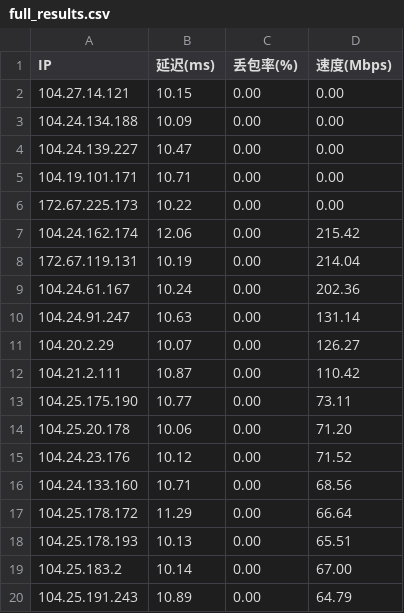
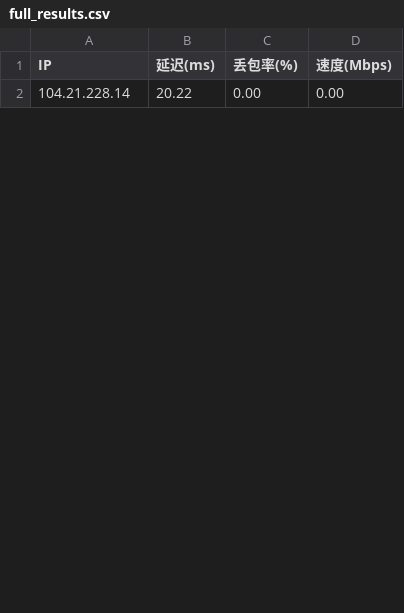
Before and after one commit to sever158/yxip, a CSV file: results/full_results.csv, drawn as a sheet; only a part is shown; the diff covers the shown part only.

```diff
--- a/results/full_results.csv
+++ b/results/full_results.csv
@@ -1,20 +1,2 @@
 IP,延迟(ms),丢包率(%),速度(Mbps)
-104.27.14.121,10.15,0.00,0.00
-104.24.134.188,10.09,0.00,0.00
-104.24.139.227,10.47,0.00,0.00
-104.19.101.171,10.71,0.00,0.00
-172.67.225.173,10.22,0.00,0.00
-104.24.162.174,12.06,0.00,215.42
-172.67.119.131,10.19,0.00,214.04
-104.24.61.167,10.24,0.00,202.36
-104.24.91.247,10.63,0.00,131.14
-104.20.2.29,10.07,0.00,126.27
-104.21.2.111,10.87,0.00,110.42
-104.25.175.190,10.77,0.00,73.11
-104.25.20.178,10.06,0.00,71.20
-104.24.23.176,10.12,0.00,71.52
-104.24.133.160,10.71,0.00,68.56
-104.25.178.172,11.29,0.00,66.64
-104.25.178.193,10.13,0.00,65.51
-104.25.183.2,10.14,0.00,67.00
-104.25.191.243,10.89,0.00,64.79
+104.21.228.14,20.22,0.00,0.00
```
Also changed, not shown: 5 added rows and 17 removed rows elsewhere in this file, results/top_ips_details.csv, 3 other files.
